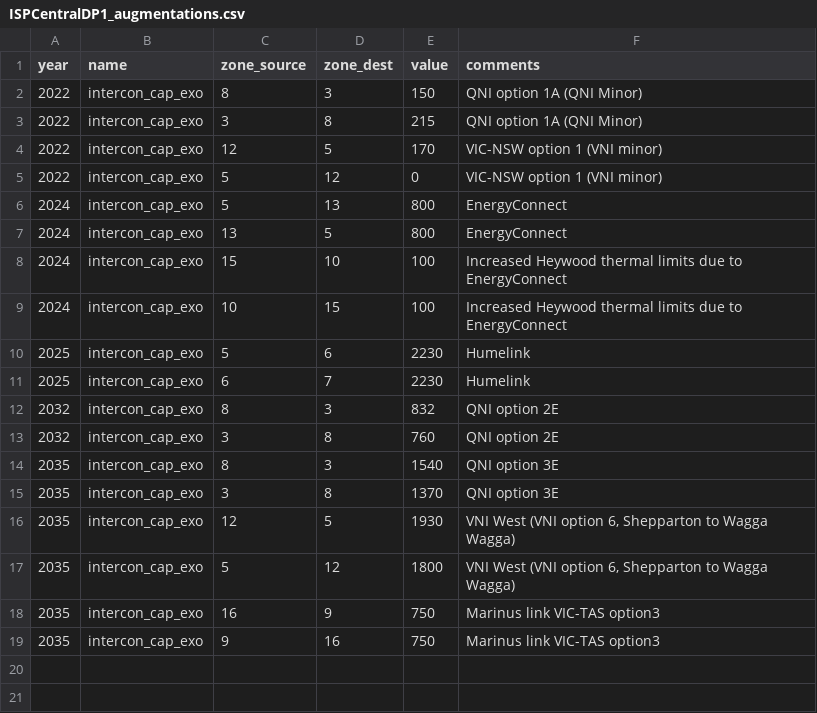
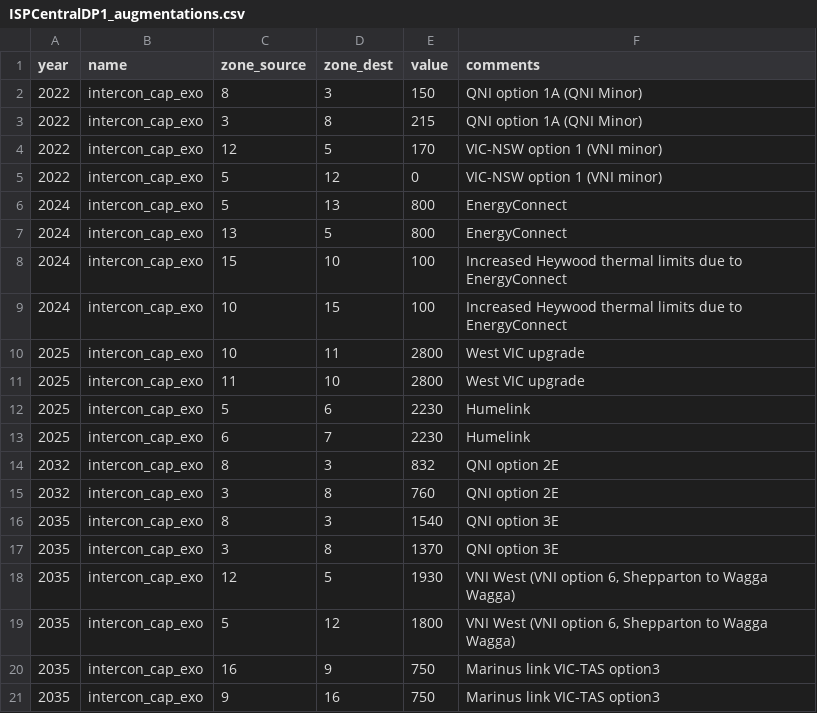
Before and after one commit to openCEMorg/openCEM_examples, a CSV file: scenario01/ISPCentralDP1_augmentations.csv, drawn as a sheet.

Commit message:
Include West VIC upgrade in

```diff
--- a/scenario01/ISPCentralDP1_augmentations.csv
+++ b/scenario01/ISPCentralDP1_augmentations.csv
@@ -9,2 +9,4 @@ year,name,zone_source,zone_dest,value, comments
 2024,intercon_cap_exo,10,15,100,Increased Heywood thermal limits due to EnergyConnect
+2025,intercon_cap_exo,10,11,2800, West VIC upgrade
+2025,intercon_cap_exo,11,10,2800, West VIC upgrade
 2025,intercon_cap_exo,5,6,2230, Humelink
```
Also changed, not shown: scenario02/ISPCentralDP1_augmentations.csv, scenario03/ISPCentralDP1_augmentations.csv, 12 other files.
